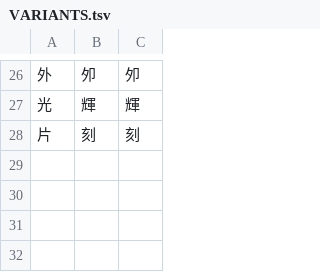
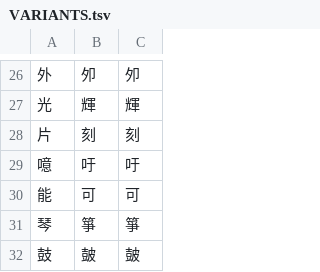
Before and after one commit to yasusho/linzklar_and_pmcp_paper_dictionary, a TSV file: VARIANTS.tsv, drawn as a sheet; only a part is shown, gaps mark what is left out; the diff names each change by its address in the sheet, - before the commit and + after, or states it on an @@ line.

```diff
--- a/VARIANTS.tsv
+++ b/VARIANTS.tsv
+row 29: 噫 | 吁 | 吁
+row 30: 能 | 可 | 可
+row 31: 琴 | 箏 | 箏
+row 32: 鼓 | 皷 | 皷
```
Also changed, not shown: PRONUNCIATIONS2.tsv, entries_1_02_下.tsv, 22 other files.
